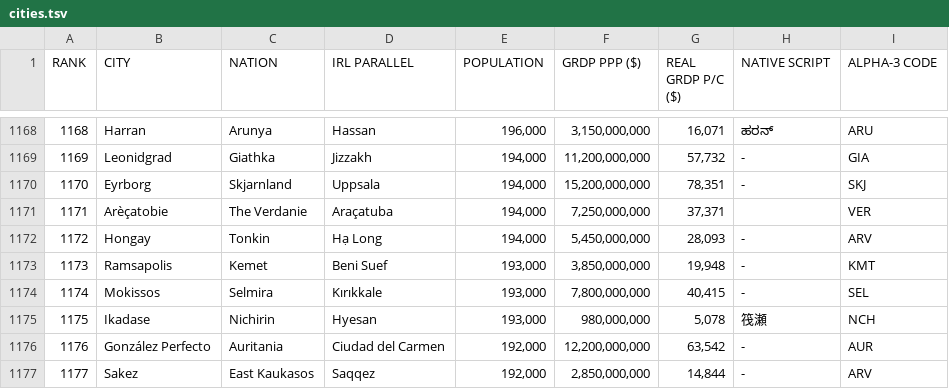
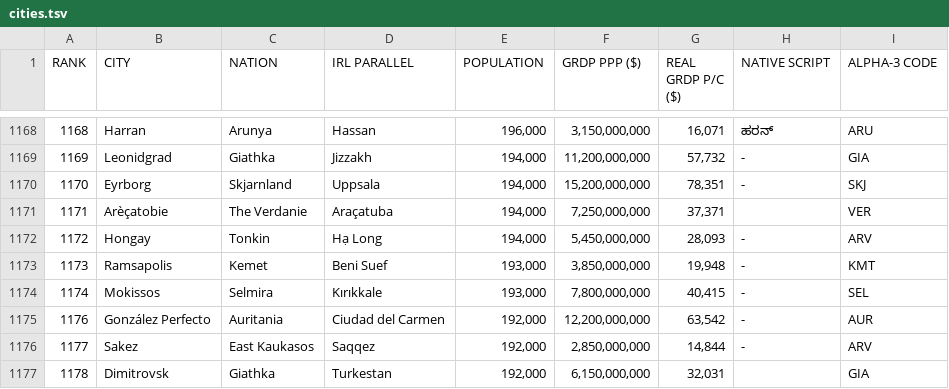
Before and after one commit to auroruse/avium-map, a TSV file: src/data/cities.tsv, drawn as a sheet; only a part is shown, gaps mark what is left out; the shorter side is filled out with more unchanged rows.

```diff
--- a/src/data/cities.tsv
+++ b/src/data/cities.tsv
@@ -1174,3 +1174,2 @@ RANK	CITY	NATION	IRL PARALLEL	POPULATION	GRDP PPP ($)	REAL GRDP P/C ($)	NATIVE S
 1174	Mokissos	Selmira	Kırıkkale	193,000	7,800,000,000	40,415	-	SEL
-1175	Ikadase	Nichirin	Hyesan	193,000	980,000,000	5,078	筏瀬	NCH
 1176	González Perfecto	Auritania	Ciudad del Carmen	192,000	12,200,000,000	63,542	-	AUR
```
Also changed, not shown: src/data/coordinates.tsv, 1 other file.
